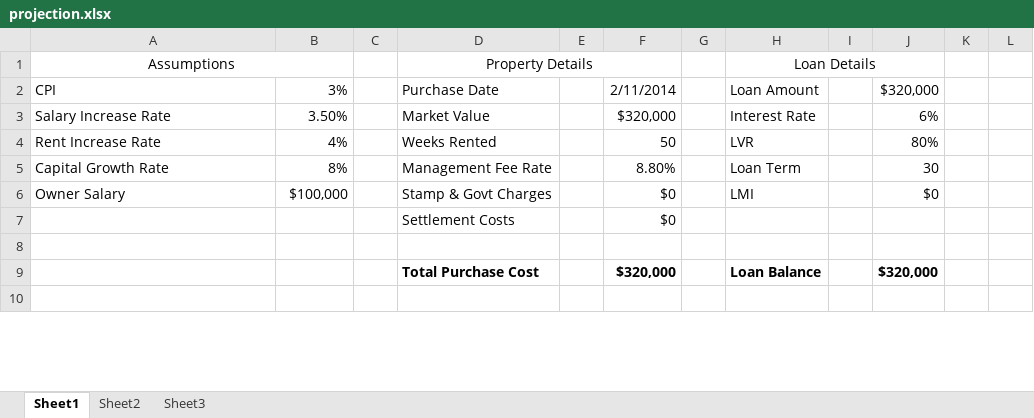
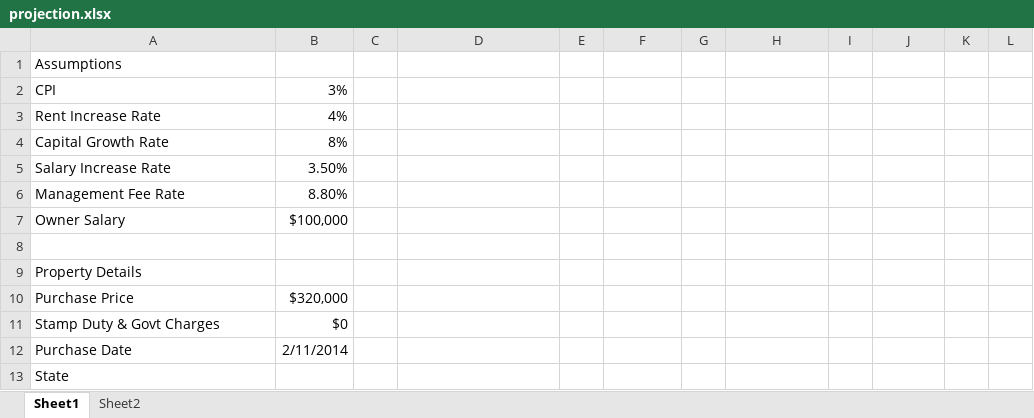
Before and after one commit to srirang/numbrcrunchr, an Excel workbook: docs/projection.xlsx, sheet Sheet1, drawn as a sheet; only a part is shown; the shorter side is filled out with more unchanged rows; values as stored, in another font and other column widths than the file's, no borders; removed rows and columns are numbered as before the commit, all else as after; the diff covers the shown part only; the diff names each change by its address in the sheet, - before the commit and + after, or states it on an @@ line.

```diff
--- a/docs/projection.xlsx (sheet Sheet1)
+++ b/docs/projection.xlsx (sheet Sheet1)
-sheet tab: Sheet3
-A1 alignment: center
+A1 alignment: left
-A1:B1 merged
-D1: Property Details
+D1: (empty)
-D1:F1 merged
-H1: Loan Details
+H1: (empty)
-H1:J1 merged
-D2: Purchase Date
+D2: (empty)
-F2: 2/11/2014
+F2: (empty)
-H2: Loan Amount
+H2: (empty)
-J2: $320,000
+J2: (empty)
-row 3: Salary Increase Rate | 3.50% |  | Market Value |  | $320,000 |  | Interest Rate |  | 6%
-D3: Weeks Rented
+D3: (empty)
-F3: 50
+F3: (empty)
-H3: LVR
+H3: (empty)
-J3: 80%
+J3: (empty)
-D4: Management Fee Rate
+D4: (empty)
-F4: 8.80%
+F4: (empty)
-H4: Loan Term
+H4: (empty)
-J4: 30
+J4: (empty)
+row 5: Salary Increase Rate | 3.50%
+row 6: Management Fee Rate | 8.80%
-D7: Stamp & Govt Charges
+D7: (empty)
-F7: $0
+F7: (empty)
-H7: LMI
+H7: (empty)
-J7: $0
+J7: (empty)
-row 7:  |  |  | Settlement Costs |  | $0
-row 9:  |  |  | Total Purchase Cost |  | $320,000 |  | Loan Balance |  | $320,000
+row 9: Property Details
+row 10: Purchase Price | $320,000
+row 11: Stamp Duty & Govt Charges | $0
+row 12: Purchase Date | 2/11/2014
+row 13: State
```
Also changed, not shown: 9 added rows, 1 removed row and 6 edited cells elsewhere in this sheet, sheet Sheet2, formulas that keep their value, 9 other files.
